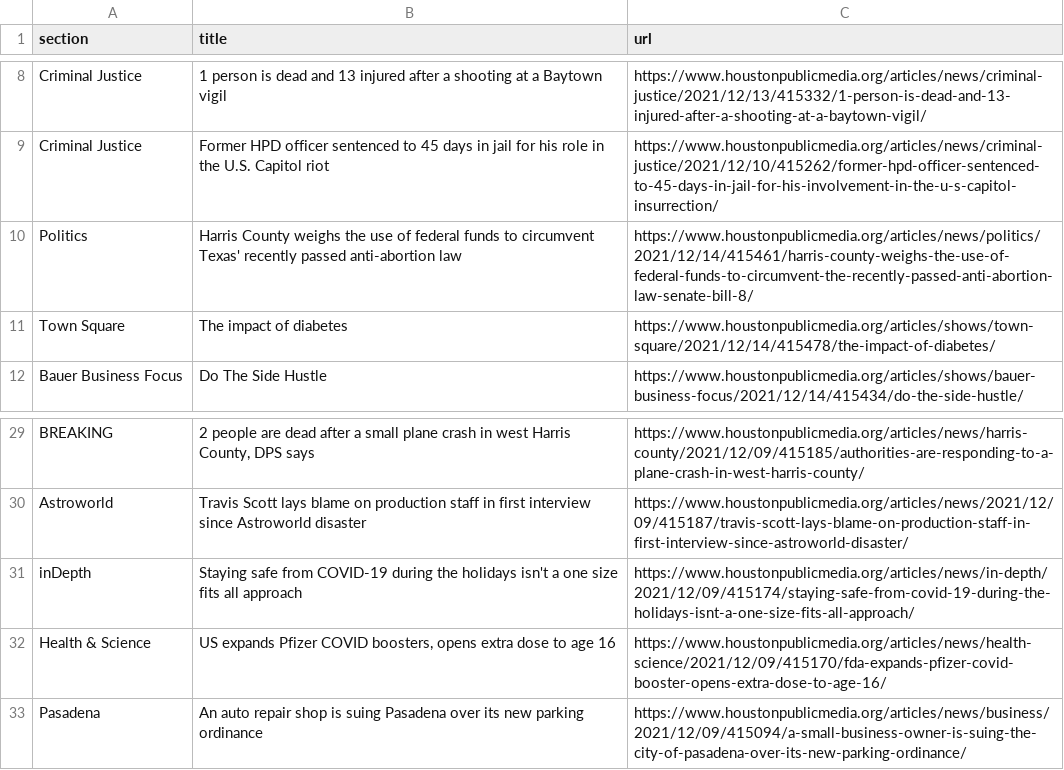
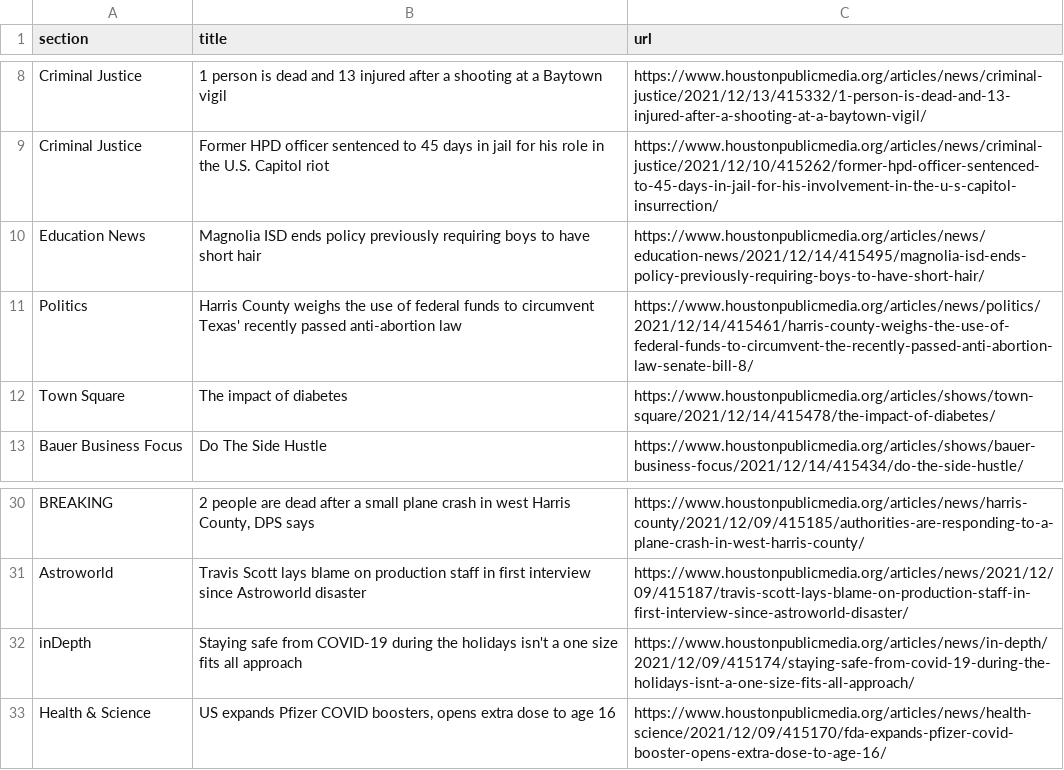
Before and after one commit to srjouppi/auto-scraper, a CSV file: npr.csv, drawn as a sheet; only a part is shown, gaps mark what is left out; removed rows and columns are numbered as before the commit, all else as after; the diff names each change by its address in the sheet, - before the commit and + after, or states it on an @@ line.

```diff
--- a/npr.csv
+++ b/npr.csv
+row 10: Education News | Magnolia ISD ends policy previously requiring boys to have short hair | https://www.houstonpublicmedia.org/articles/news/education-news/2021/12/14/415495/magnolia-isd-ends-policy-previously-requiring-boys-to-have-short-hair/
-row 33: Pasadena | An auto repair shop is suing Pasadena over its new parking ordinance | https://www.houstonpublicmedia.org/articles/news/business/2021/12/09/415094/a-small-business-owner-is-suing-the-city-of-pasadena-over-its-new-parking-ordinance/
```
